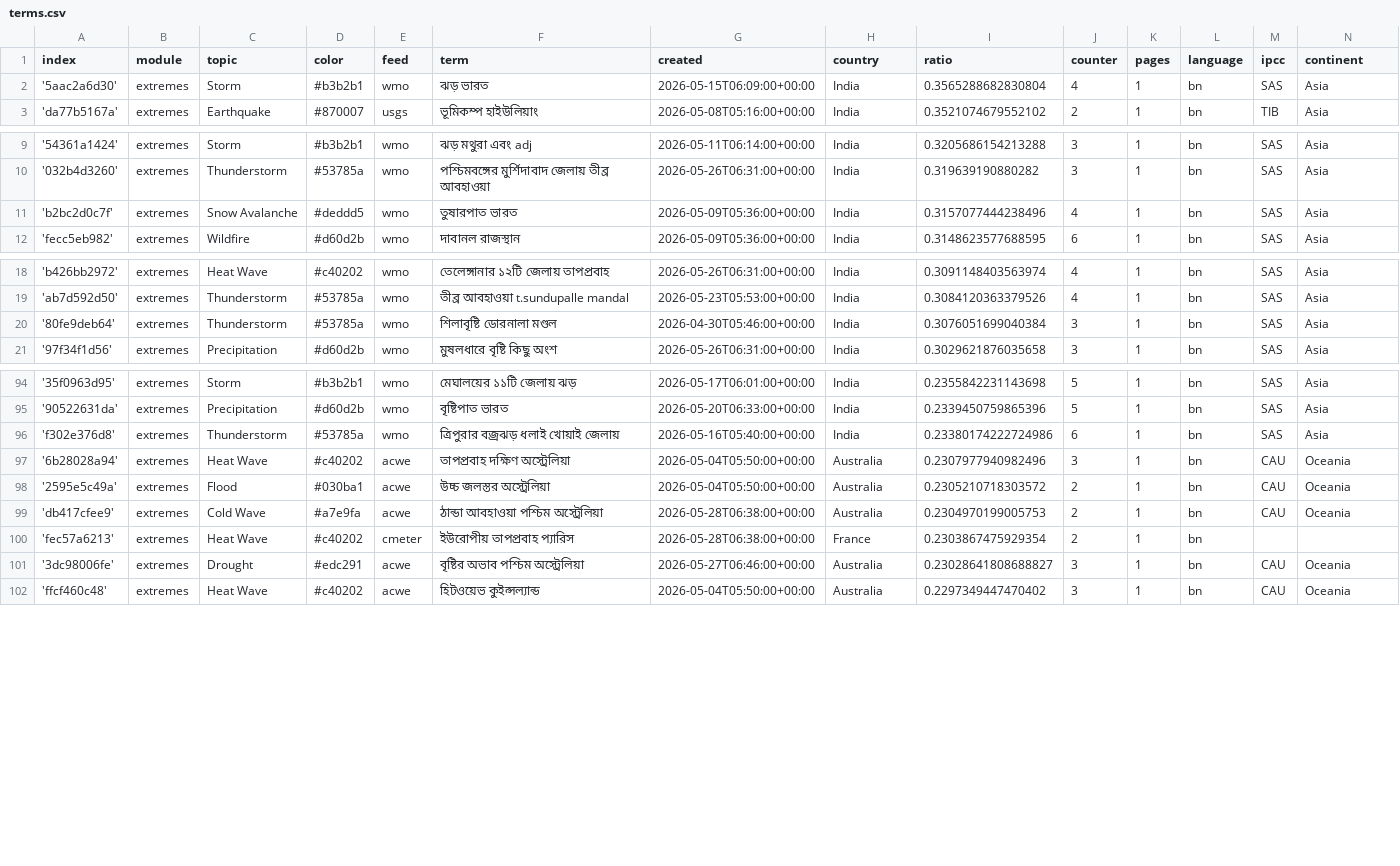
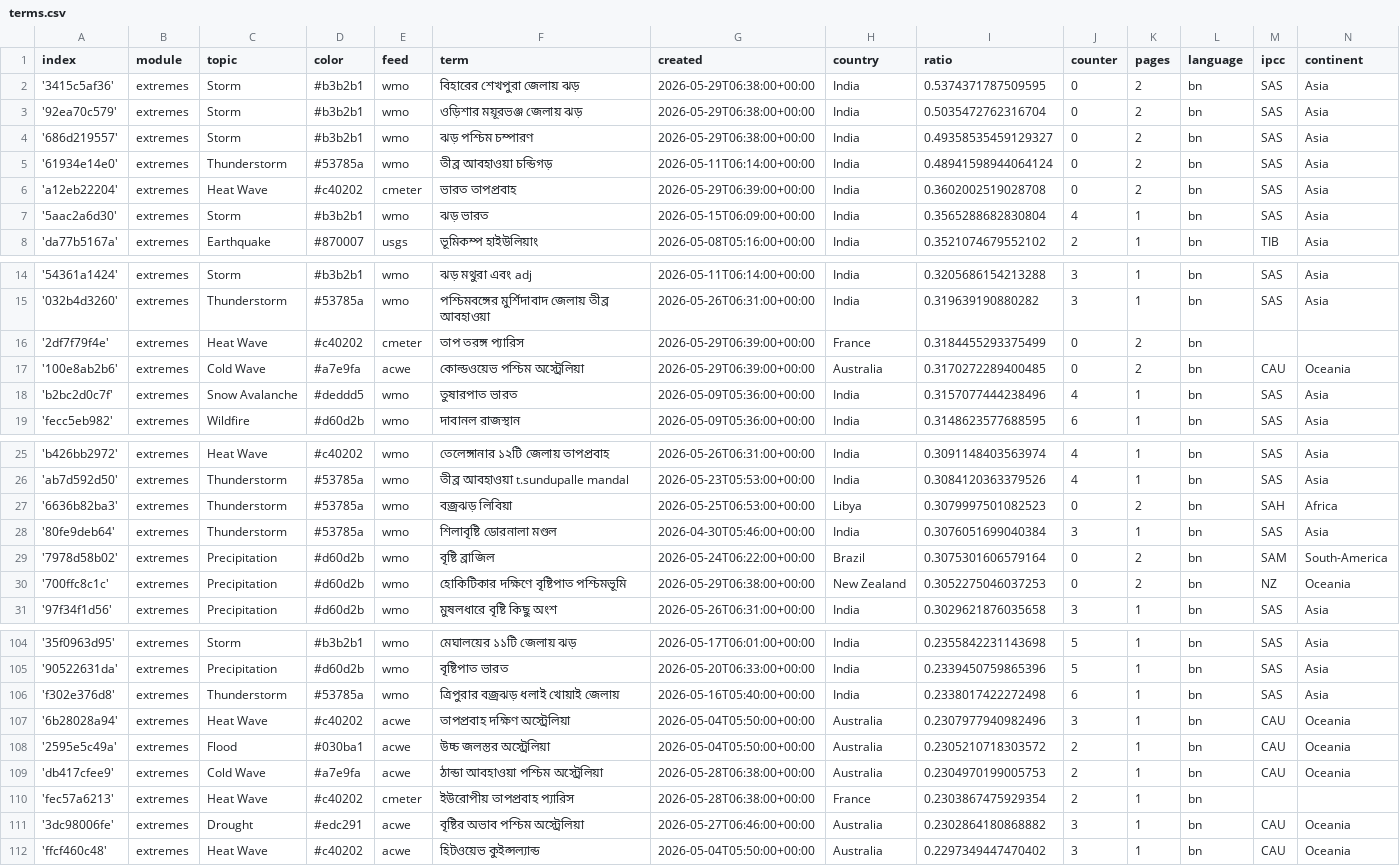
Before and after one commit to sonjanews/bengaliExtremes, a CSV file: terms.csv, drawn as a sheet; only a part is shown, gaps mark what is left out; the diff covers the shown part only.

Commit message:
Commit from GitHub Actions (import:0.0)

```diff
--- a/terms.csv
+++ b/terms.csv
@@ -1,2 +1,7 @@
 index,module,topic,color,feed,term,created,country,ratio,counter,pages,language,ipcc,continent
+'3415c5af36',extremes,Storm,#b3b2b1,wmo,বিহারের শেখপুরা জেলায় ঝড়,2026-05-29T06:38:00+00:00,India,0.5374371787509595,0,2,bn,SAS,Asia
+'92ea70c579',extremes,Storm,#b3b2b1,wmo,ওড়িশার ময়ূরভঞ্জ জেলায় ঝড়,2026-05-29T06:38:00+00:00,India,0.5035472762316704,0,2,bn,SAS,Asia
+'686d219557',extremes,Storm,#b3b2b1,wmo,ঝড় পশ্চিম চম্পারণ,2026-05-29T06:38:00+00:00,India,0.49358535459129327,0,2,bn,SAS,Asia
+'61934e14e0',extremes,Thunderstorm,#53785a,wmo,তীব্র আবহাওয়া চন্ডিগড়,2026-05-11T06:14:00+00:00,India,0.48941598944064124,0,2,bn,SAS,Asia
+'a12eb22204',extremes,Heat Wave,#c40202,cmeter,ভারত তাপপ্রবাহ,2026-05-29T06:39:00+00:00,India,0.3602002519028708,0,2,bn,SAS,Asia
 '5aac2a6d30',extremes,Storm,#b3b2b1,wmo,ঝড় ভারত,2026-05-15T06:09:00+00:00,India,0.3565288682830804,4,1,bn,SAS,Asia
@@ -10,2 +15,4 @@ index,module,topic,color,feed,term,created,country,ratio,counter,pages,language,
 '032b4d3260',extremes,Thunderstorm,#53785a,wmo,পশ্চিমবঙ্গের মুর্শিদাবাদ জেলায় তীব্র আবহাওয়া,2026-05-26T06:31:00+00:00,India,0.319639190880282,3,1,bn,SAS,Asia
+'2df7f79f4e',extremes,Heat Wave,#c40202,cmeter,তাপ তরঙ্গ প্যারিস,2026-05-29T06:39:00+00:00,France,0.3184455293375499,0,2,bn,,
+'100e8ab2b6',extremes,Cold Wave,#a7e9fa,acwe,কোল্ডওয়েভ পশ্চিম অস্ট্রেলিয়া,2026-05-29T06:39:00+00:00,Australia,0.3170272289400485,0,2,bn,CAU,Oceania
 'b2bc2d0c7f',extremes,Snow Avalanche,#deddd5,wmo,তুষারপাত ভারত,2026-05-09T05:36:00+00:00,India,0.3157077444238496,4,1,bn,SAS,Asia
@@ -19,3 +26,6 @@ index,module,topic,color,feed,term,created,country,ratio,counter,pages,language,
 'ab7d592d50',extremes,Thunderstorm,#53785a,wmo,তীব্র আবহাওয়া t.sundupalle mandal,2026-05-23T05:53:00+00:00,India,0.3084120363379526,4,1,bn,SAS,Asia
+'6636b82ba3',extremes,Thunderstorm,#53785a,wmo,বজ্রঝড় লিবিয়া,2026-05-25T06:53:00+00:00,Libya,0.3079997501082523,0,2,bn,SAH,Africa
 '80fe9deb64',extremes,Thunderstorm,#53785a,wmo,শিলাবৃষ্টি ডোরনালা মণ্ডল,2026-04-30T05:46:00+00:00,India,0.3076051699040384,3,1,bn,SAS,Asia
+'7978d58b02',extremes,Precipitation,#d60d2b,wmo,বৃষ্টি ব্রাজিল,2026-05-24T06:22:00+00:00,Brazil,0.3075301606579164,0,2,bn,SAM,South-America
+'700ffc8c1c',extremes,Precipitation,#d60d2b,wmo,হোকিটিকার দক্ষিণে বৃষ্টিপাত পশ্চিমভূমি,2026-05-29T06:38:00+00:00,New Zealand,0.3052275046037253,0,2,bn,NZ,Oceania
 '97f34f1d56',extremes,Precipitation,#d60d2b,wmo,মুষলধারে বৃষ্টি কিছু অংশ,2026-05-26T06:31:00+00:00,India,0.3029621876035658,3,1,bn,SAS,Asia
@@ -95,3 +105,3 @@ index,module,topic,color,feed,term,created,country,ratio,counter,pages,language,
 '90522631da',extremes,Precipitation,#d60d2b,wmo,বৃষ্টিপাত ভারত,2026-05-20T06:33:00+00:00,India,0.2339450759865396,5,1,bn,SAS,Asia
-'f302e376d8',extremes,Thunderstorm,#53785a,wmo,ত্রিপুরার বজ্রঝড় ধলাই খোয়াই জেলায়,2026-05-16T05:40:00+00:00,India,0.23380174222724986,6,1,bn,SAS,Asia
+'f302e376d8',extremes,Thunderstorm,#53785a,wmo,ত্রিপুরার বজ্রঝড় ধলাই খোয়াই জেলায়,2026-05-16T05:40:00+00:00,India,0.2338017422272498,6,1,bn,SAS,Asia
 '6b28028a94',extremes,Heat Wave,#c40202,acwe,তাপপ্রবাহ দক্ষিণ অস্ট্রেলিয়া,2026-05-04T05:50:00+00:00,Australia,0.2307977940982496,3,1,bn,CAU,Oceania
@@ -100,3 +110,3 @@ index,module,topic,color,feed,term,created,country,ratio,counter,pages,language,
 'fec57a6213',extremes,Heat Wave,#c40202,cmeter,ইউরোপীয় তাপপ্রবাহ প্যারিস,2026-05-28T06:38:00+00:00,France,0.2303867475929354,2,1,bn,,
-'3dc98006fe',extremes,Drought,#edc291,acwe,বৃষ্টির অভাব পশ্চিম অস্ট্রেলিয়া,2026-05-27T06:46:00+00:00,Australia,0.23028641808688827,3,1,bn,CAU,Oceania
+'3dc98006fe',extremes,Drought,#edc291,acwe,বৃষ্টির অভাব পশ্চিম অস্ট্রেলিয়া,2026-05-27T06:46:00+00:00,Australia,0.2302864180868882,3,1,bn,CAU,Oceania
 'ffcf460c48',extremes,Heat Wave,#c40202,acwe,হিটওয়েভ কুইন্সল্যান্ড,2026-05-04T05:50:00+00:00,Australia,0.2297349447470402,3,1,bn,CAU,Oceania
```
Also changed, not shown: 6 edited cells elsewhere in this file.
